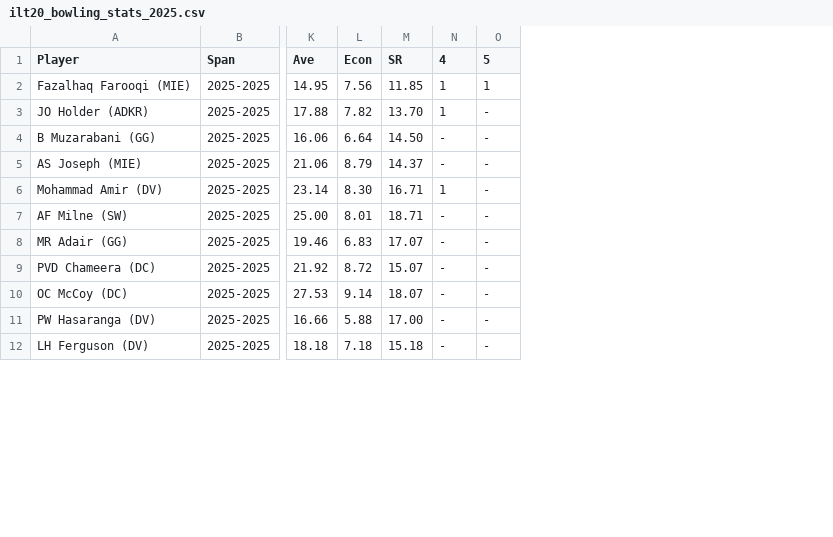
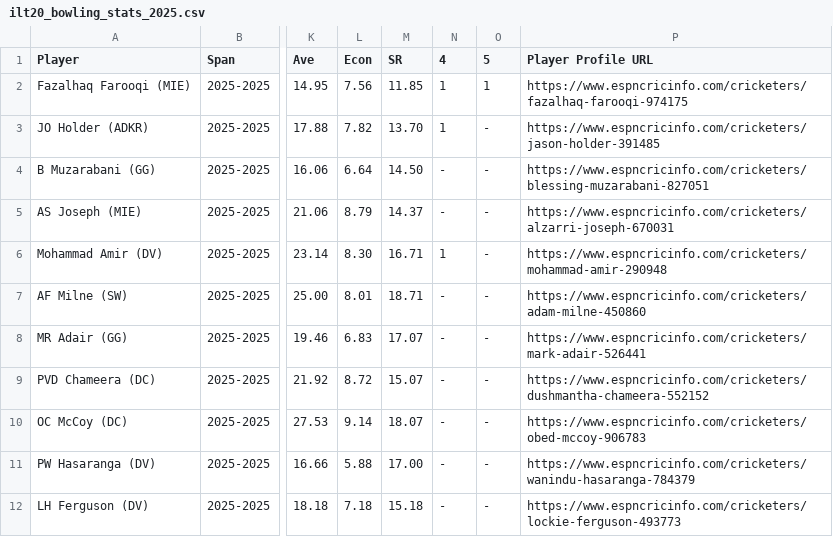
Before and after one commit to andrewgibson06/Data-Science-Final-Project, a CSV file: ilt20_bowling_stats_2025.csv, drawn as a sheet; only a part is shown, gaps mark what is left out; the diff names each change by its address in the sheet, - before the commit and + after, or states it on an @@ line.

Commit message:
Added player url to bowling stats

```diff
--- a/ilt20_bowling_stats_2025.csv
+++ b/ilt20_bowling_stats_2025.csv
+column P (Player Profile URL), rows 2-12: https://www.espncricinfo.com/cricketers/fazalhaq-farooqi-974175 | https://www.espncricinfo.com/cricketers/jason-holder-391485 | https://www.espncricinfo.com/cricketers/blessing-muzarabani-827051 | https://www.espncricinfo.com/cricketers/alzarri-joseph-670031 | https://www.espncricinfo.com/cricketers/mohammad-amir-290948 | https://www.espncricinfo.com/cricketers/adam-milne-450860 | https://www.espncricinfo.com/cricketers/mark-adair-526441 | https://www.espncricinfo.com/cricketers/dushmantha-chameera-552152 | https://www.espncricinfo.com/cricketers/obed-mccoy-906783 | https://www.espncricinfo.com/cricketers/wanindu-hasaranga-784379 | https://www.espncricinfo.com/cricketers/lockie-ferguson-493773
```
Also changed, not shown: 1 other file.
